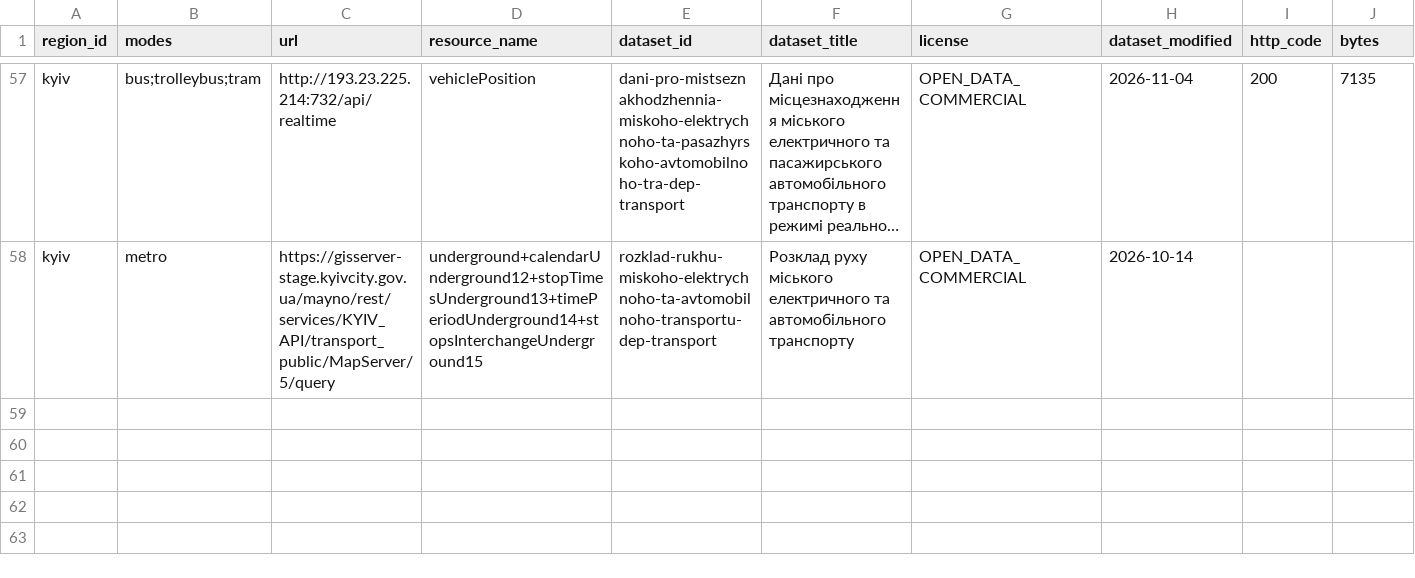
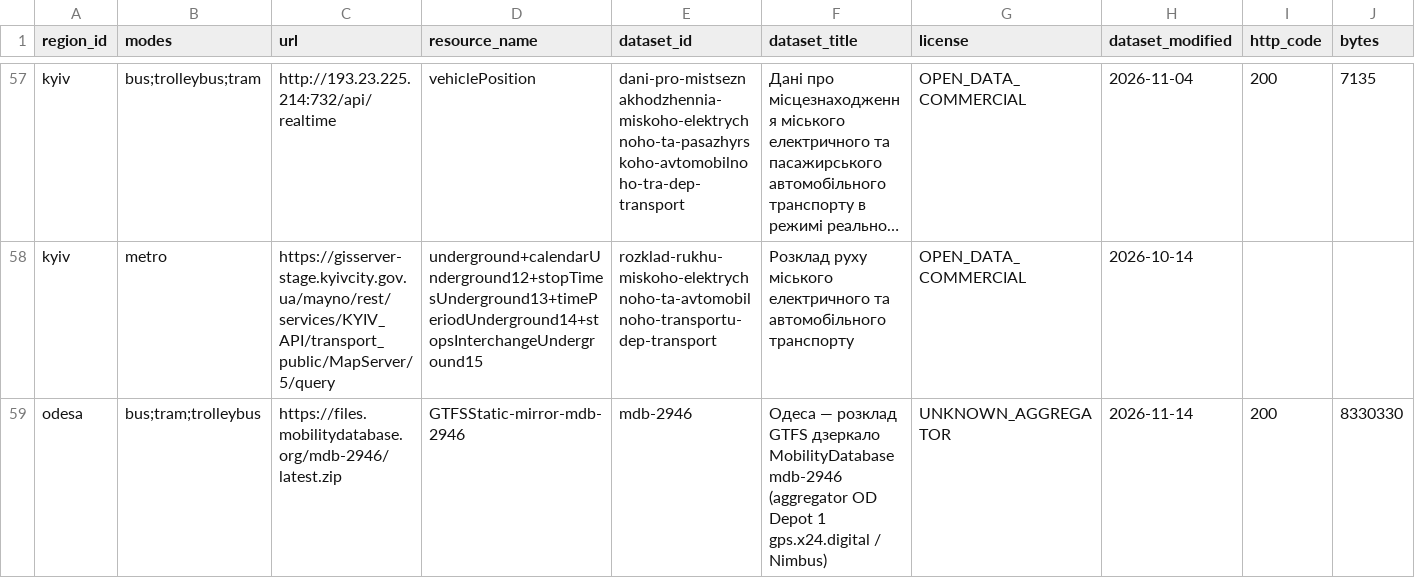
Before and after one commit to dima1203oleg/MarshGO, a CSV file: docs/evidence/national-feed-candidates-2026-11-14.csv, drawn as a sheet; only a part is shown, gaps mark what is left out; long unchanged cells end in …; rows hold the shown columns only; the diff names each change by its address in the sheet, - before the commit and + after, or states it on an @@ line.

Commit message:
docs(coverage): Odesa surface mirror mdb-2946 probed — 87 routes, 48 services active 15.11, rights UNKNOWN
Fresh 14.11 mirror: 18 tram / 62 bus / 7 trolleybus, stops 3719, shapes 54872; calendar 50
services (48 active Sun 15.11, 10354 trips), no feed_info. Tram+trolleybus under aggregator
OD Depot 1 (gps.x24.digital / Nimbus); no license in feed -> commercial activation BLOCKED
pending provenance or official Odesa open-data source. Ledger +1 odesa row; not integrated.

```diff
--- a/docs/evidence/national-feed-candidates-2026-11-14.csv
+++ b/docs/evidence/national-feed-candidates-2026-11-14.csv
+row 59: odesa | bus;tram;trolleybus | https://files.mobilitydatabase.org/mdb-2946/latest.zip | GTFSStatic-mirror-mdb-2946 | mdb-2946 | Одеса — розклад GTFS дзеркало MobilityDatabase mdb-2946 (aggregator OD Depot 1 gps.x24.digital / Nimbus) | UNKNOWN_AGGREGATOR | 2026-11-14 | 200 | 8330330
```
Also changed, not shown: 3 other files.
